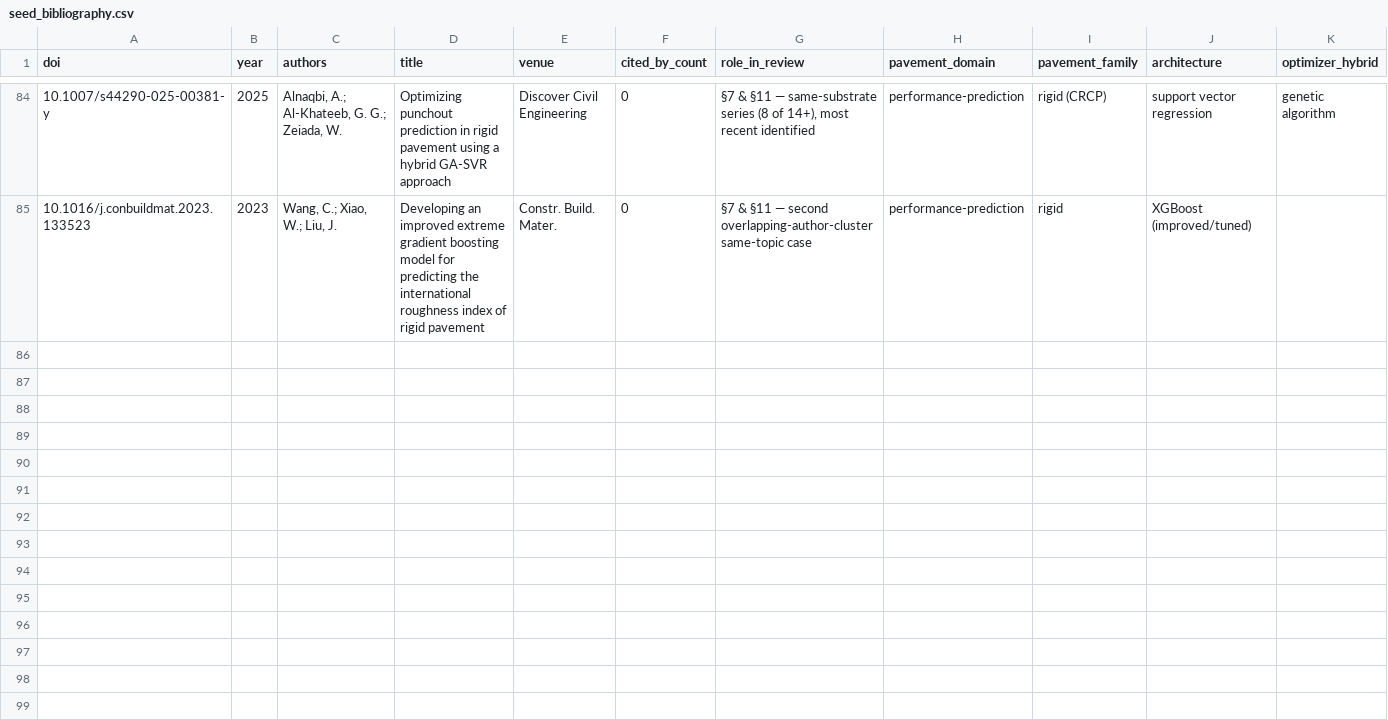
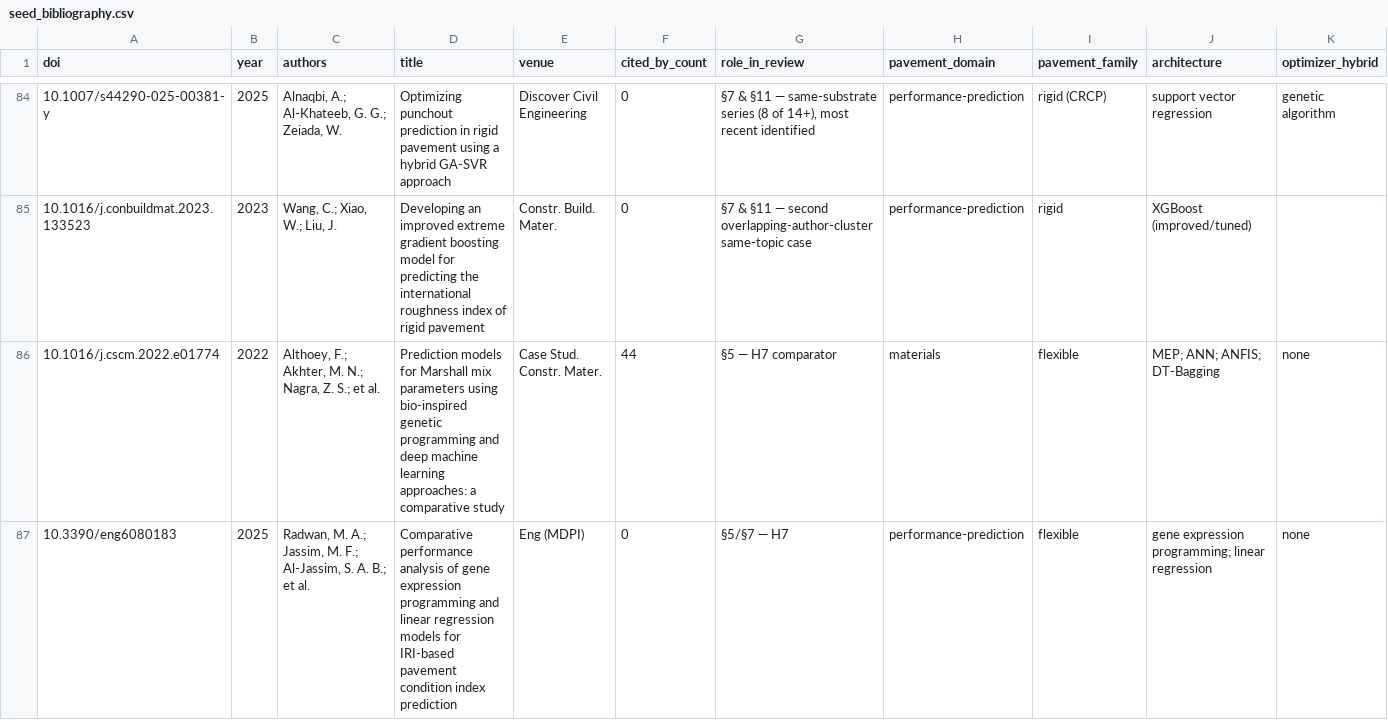
Before and after one commit to sabernaseralavi-60/Does-Hybridisation-Pay-A-Systematic-Review-of-Hybrids-in-Pavement-Engineering, a CSV file: data/seed_bibliography.csv, drawn as a sheet; only a part is shown, gaps mark what is left out; rows hold the shown columns only; the diff covers the shown part only; the diff names each change by its address in the sheet, - before the commit and + after, or states it on an @@ line.

```diff
--- a/data/seed_bibliography.csv
+++ b/data/seed_bibliography.csv
+row 86: 10.1016/j.cscm.2022.e01774 | 2022 | Althoey, F.; Akhter, M. N.; Nagra, Z. S.; et al. | Prediction models for Marshall mix parameters using bio-inspired genetic programming and deep machine learning approaches: a comparative study | Case Stud. Constr. Mater. | 44 | §5 — H7 comparator | materials | flexible | MEP; ANN; ANFIS; DT-Bagging | none
+row 87: 10.3390/eng6080183 | 2025 | Radwan, M. A.; Jassim, M. F.; Al-Jassim, S. A. B.; et al. | Comparative performance analysis of gene expression programming and linear regression models for IRI-based pavement condition index prediction | Eng (MDPI) | 0 | §5/§7 — H7 | performance-prediction | flexible | gene expression programming; linear regression | none
```
Also changed, not shown: 4 added rows elsewhere in this file, 13 other files.
